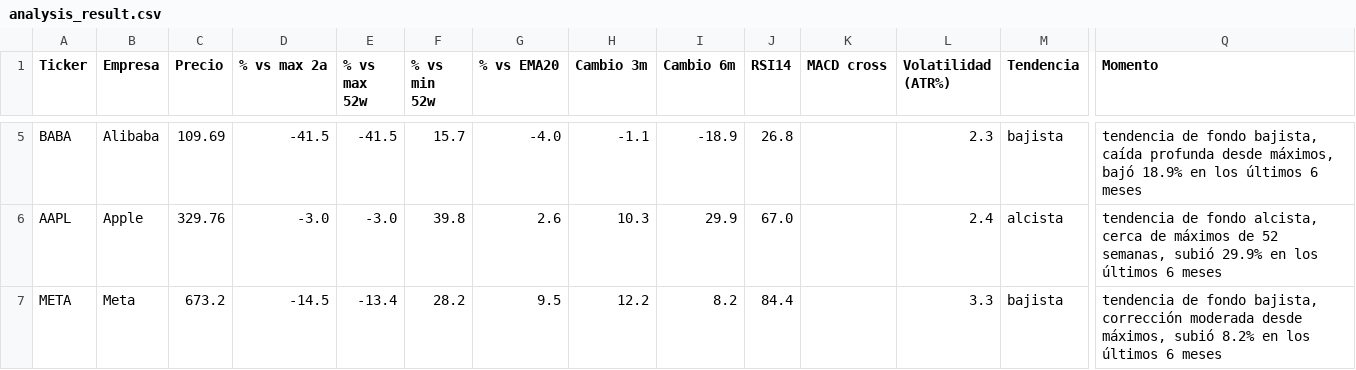
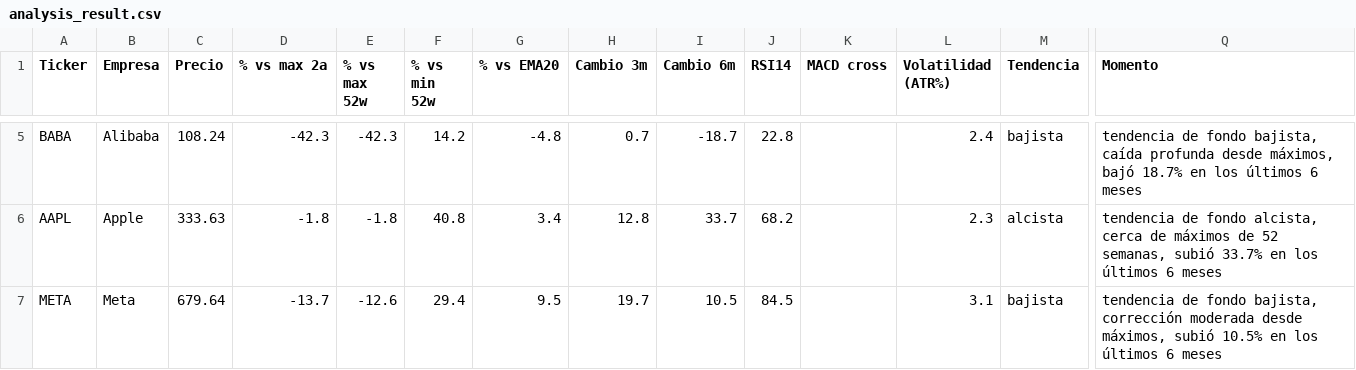
Before and after one commit to marianobuglio/invest-agent, a CSV file: analysis_result.csv, drawn as a sheet; only a part is shown, gaps mark what is left out; the diff covers the shown part only; the diff names each change by its address in the sheet, - before the commit and + after, or states it on an @@ line.

```diff
--- a/analysis_result.csv
+++ b/analysis_result.csv
-C5 (Precio): 109.69
+C5 (Precio): 108.24
-D5 (% vs max 2a): -41.5
+D5 (% vs max 2a): -42.3
-E5 (% vs max 52w): -41.5
+E5 (% vs max 52w): -42.3
-F5 (% vs min 52w): 15.7
+F5 (% vs min 52w): 14.2
-G5 (% vs EMA20): -4.0
+G5 (% vs EMA20): -4.8
-H5 (Cambio 3m): -1.1
+H5 (Cambio 3m): 0.7
-I5 (Cambio 6m): -18.9
+I5 (Cambio 6m): -18.7
-J5 (RSI14): 26.8
+J5 (RSI14): 22.8
-L5 (Volatilidad (ATR%)): 2.3
+L5 (Volatilidad (ATR%)): 2.4
-Q5 (Momento): …máximos, bajó 18.9% en los…
+Q5 (Momento): …máximos, bajó 18.7% en los…
-C6 (Precio): 329.76
+C6 (Precio): 333.63
-D6 (% vs max 2a): -3.0
+D6 (% vs max 2a): -1.8
-E6 (% vs max 52w): -3.0
+E6 (% vs max 52w): -1.8
-F6 (% vs min 52w): 39.8
+F6 (% vs min 52w): 40.8
-G6 (% vs EMA20): 2.6
+G6 (% vs EMA20): 3.4
-H6 (Cambio 3m): 10.3
+H6 (Cambio 3m): 12.8
-I6 (Cambio 6m): 29.9
+I6 (Cambio 6m): 33.7
-J6 (RSI14): 67.0
+J6 (RSI14): 68.2
-L6 (Volatilidad (ATR%)): 2.4
+L6 (Volatilidad (ATR%)): 2.3
-Q6 (Momento): …semanas, subió 29.9% en los…
+Q6 (Momento): …semanas, subió 33.7% en los…
-C7 (Precio): 673.2
+C7 (Precio): 679.64
-D7 (% vs max 2a): -14.5
+D7 (% vs max 2a): -13.7
-E7 (% vs max 52w): -13.4
+E7 (% vs max 52w): -12.6
-F7 (% vs min 52w): 28.2
+F7 (% vs min 52w): 29.4
-H7 (Cambio 3m): 12.2
+H7 (Cambio 3m): 19.7
-I7 (Cambio 6m): 8.2
+I7 (Cambio 6m): 10.5
-J7 (RSI14): 84.4
+J7 (RSI14): 84.5
-L7 (Volatilidad (ATR%)): 3.3
+L7 (Volatilidad (ATR%)): 3.1
-Q7 (Momento): …máximos, subió 8.2% en los…
+Q7 (Momento): …máximos, subió 10.5% en los…
```
Also changed, not shown: 82 edited cells elsewhere in this file, state_previous_run.csv, 2 other files.
